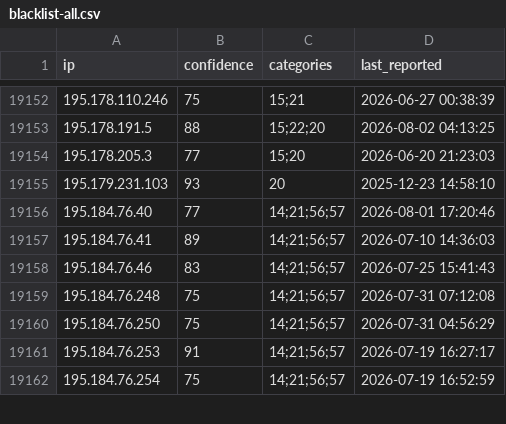
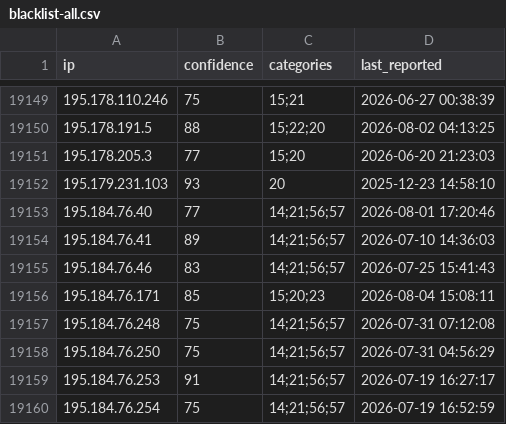
Before and after one commit to reportedip/reportedip-blacklist, a CSV file: blacklist-all.csv, drawn as a sheet; only a part is shown, gaps mark what is left out; the diff covers the shown part only.

```diff
--- a/blacklist-all.csv
+++ b/blacklist-all.csv
@@ -19158,2 +19155,3 @@ ip,confidence,categories,last_reported
 195.184.76.46,83,"14;21;56;57","2026-07-25 15:41:43"
+195.184.76.171,85,"15;20;23","2026-08-04 15:08:11"
 195.184.76.248,75,"14;21;56;57","2026-07-31 07:12:08"
```
Also changed, not shown: 1 added row and 4 removed rows elsewhere in this file, 12 other files.
